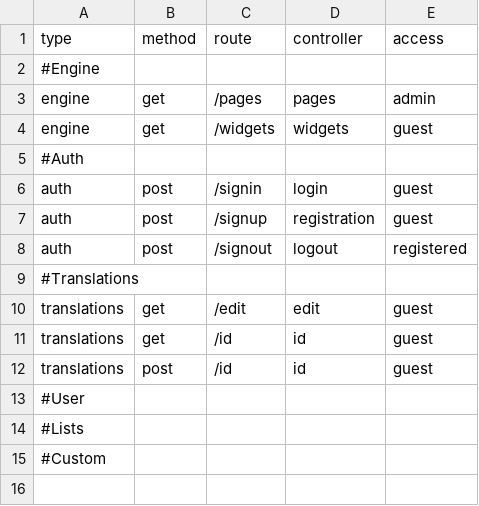
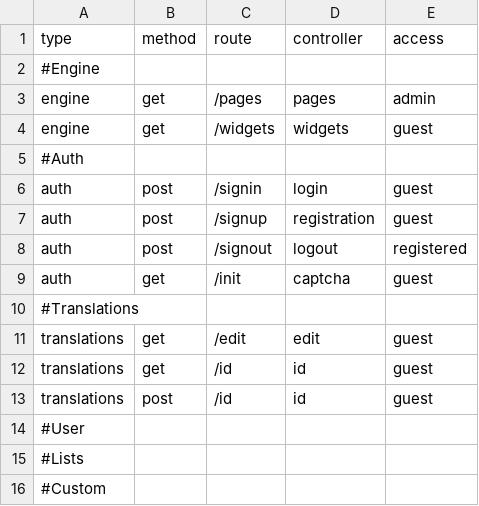
Before and after one commit to oleh-rohalskyi/rosa-engine, a CSV file: api/config.csv, drawn as a sheet; the diff names each change by its address in the sheet, - before the commit and + after, or states it on an @@ line.

```diff
--- a/api/config.csv
+++ b/api/config.csv
+row 9: auth | get | /init | captcha | guest
```
Also changed, not shown: 22 other files.
